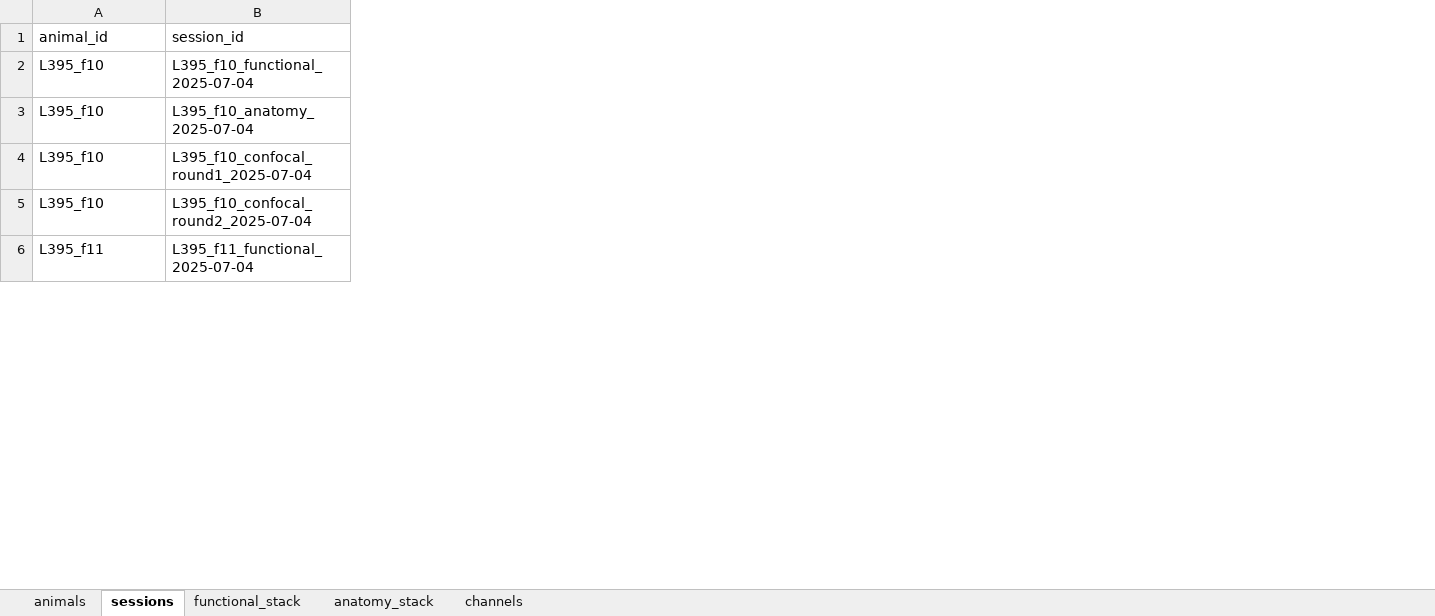
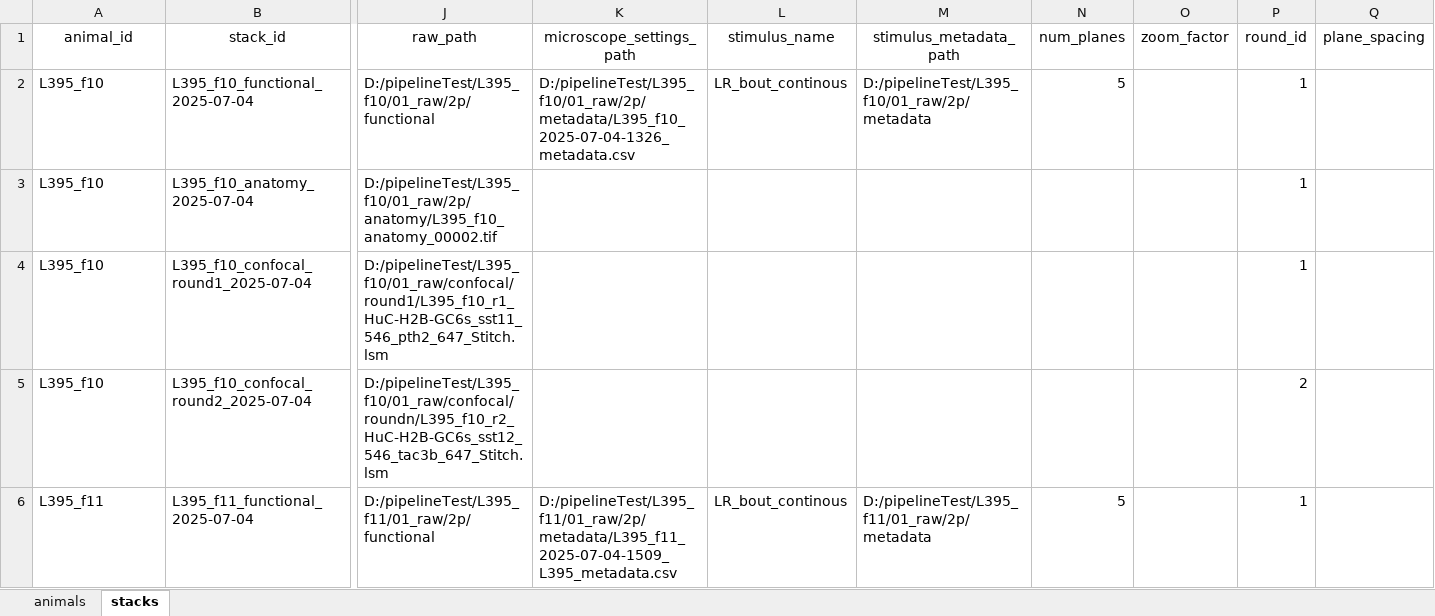
Before and after one commit to LarschLab/social_imaging_scripts, an Excel workbook: metadata/animals_entries.xlsx, sheet stacks, drawn as a sheet; only a part is shown, gaps mark what is left out; values as stored, in another font and other column widths than the file's, no borders; the diff covers the shown part only; the diff names each change by its address in the sheet, - before the commit and + after, or states it on an @@ line.

```diff
--- a/metadata/animals_entries.xlsx (sheet stacks)
+++ b/metadata/animals_entries.xlsx (sheet stacks)
-sheet tab: sessions
+sheet tab: stacks
-sheet tab: functional_stack
-sheet tab: anatomy_stack
-sheet tab: channels
+column J (raw_path), rows 2-6: D:/pipelineTest/L395_f10/01_raw/2p/functional | D:/pipelineTest/L395_f10/01_raw/2p/anatomy/L395_f10_anatomy_00002.tif | D:/pipelineTest/L395_f10/01_raw/confocal/round1/L395_f10_r1_HuC-H2B-GC6s_sst11_546_pth2_647_Stitch.lsm | D:/pipelineTest/L395_f10/01_raw/confocal/roundn/L395_f10_r2_HuC-H2B-GC6s_sst12_546_tac3b_647_Stitch.lsm | D:/pipelineTest/L395_f11/01_raw/2p/functional
+column K (microscope_settings_path), rows 2-6: D:/pipelineTest/L395_f10/01_raw/2p/metadata/L395_f10_2025-07-04-1326_metadata.csv |  |  |  | D:/pipelineTest/L395_f11/01_raw/2p/metadata/L395_f11_2025-07-04-1509_L395_metadata.csv
+column L (stimulus_name), rows 2-6: LR_bout_continous |  |  |  | LR_bout_continous
+column M (stimulus_metadata_path), rows 2-6: D:/pipelineTest/L395_f10/01_raw/2p/metadata |  |  |  | D:/pipelineTest/L395_f11/01_raw/2p/metadata
+column N (num_planes), rows 2-6: 5 |  |  |  | 5
+column O (zoom_factor), empty
+column P (round_id), rows 2-6: 1 | 1 | 1 | 2 | 1
+column Q (plane_spacing), empty
-A1:B1 alignment: left
+A1:B1 alignment: center
-B1: session_id
+B1: stack_id
```
Also changed, not shown: 7 added columns, 1 edited cell and cell formats elsewhere in this sheet, sheet animals, metadata/animals_template.xlsx, 9 other files.
